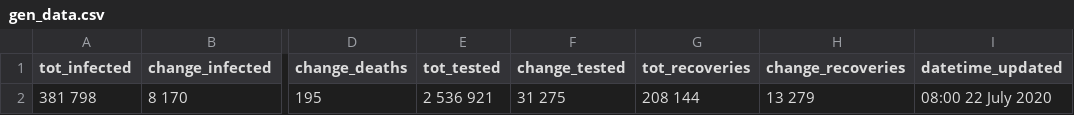
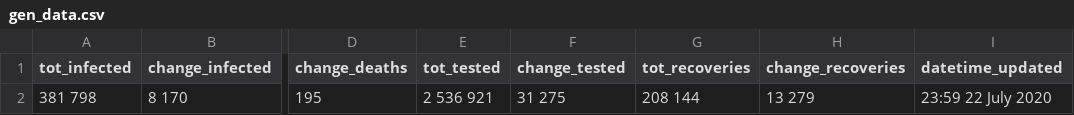
Before and after one commit to SimonRosen173/Covid19SAData, a CSV file: data/gen_data.csv, drawn as a sheet; only a part is shown, gaps mark what is left out; the diff names each change by its address in the sheet, - before the commit and + after, or states it on an @@ line.

Commit message:
[auto] Data updated - 2020-07-22 23:59:41.29

```diff
--- a/data/gen_data.csv
+++ b/data/gen_data.csv
-I2 (datetime_updated): 08:00 22 July 2020
+I2 (datetime_updated): 23:59 22 July 2020
```
Also changed, not shown: 32 other files.
